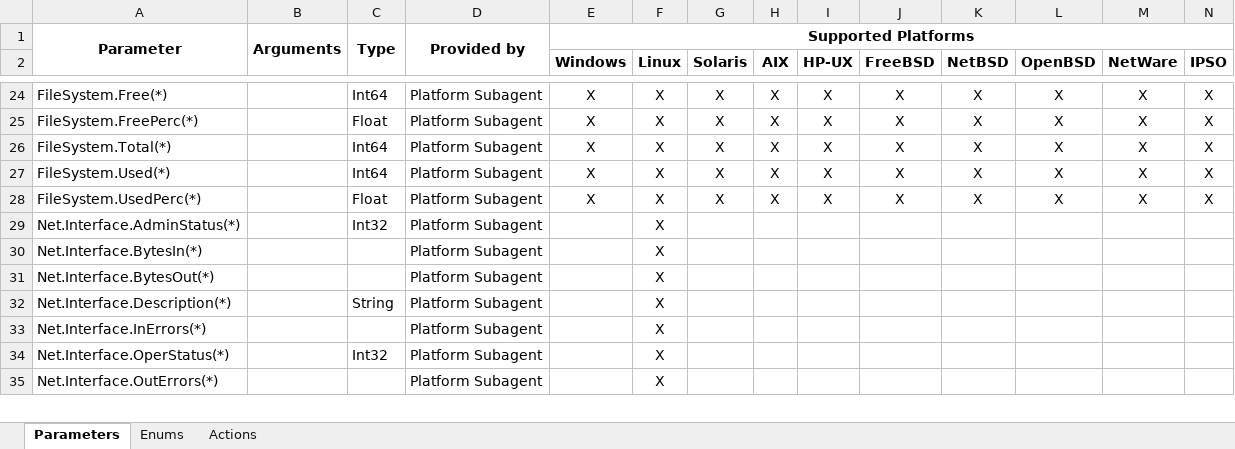
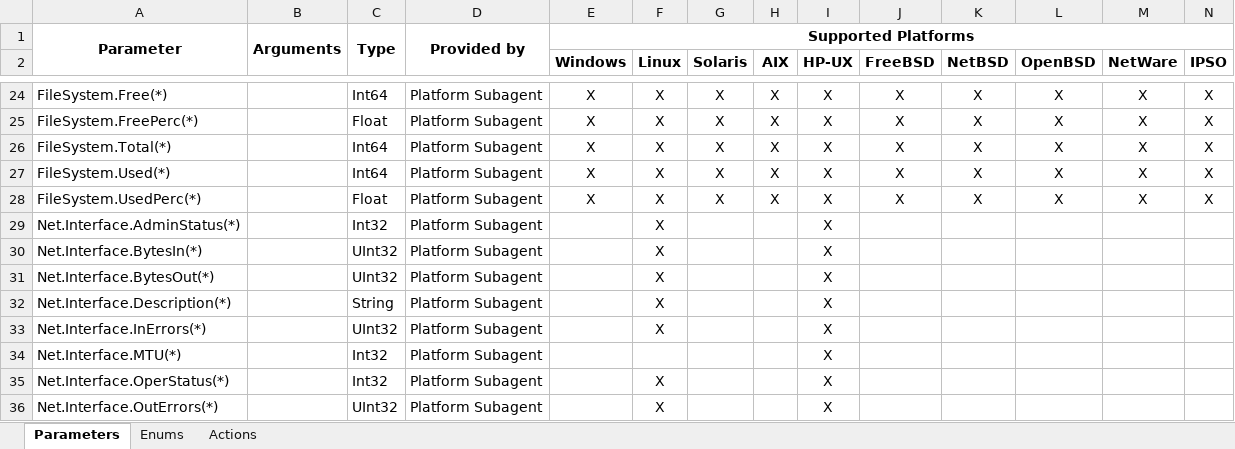
Before and after one commit to netxms/netxms, an Excel workbook: doc/misc/agent_parameters.xlsx, sheet Parameters, drawn as a sheet; only a part is shown, gaps mark what is left out; values as stored, in another font and other column widths than the file's, no borders; addresses are those after the commit; rows hold the shown columns only; the diff covers the shown part only; the diff names each change by its address in the sheet, - before the commit and + after, or states it on an @@ line.

```diff
--- a/doc/misc/agent_parameters.xlsx (sheet Parameters)
+++ b/doc/misc/agent_parameters.xlsx (sheet Parameters)
-I29:I33 (HP-UX): (empty)
+I29:I33 (HP-UX): X
-C30:C31: (empty)
+C30:C31: UInt32
-C33: (empty)
+C33: UInt32
+row 34: Net.Interface.MTU(*) |  | Int32 | Platform Subagent |  |  |  |  | X
-I35:I36 (HP-UX): (empty)
+I35:I36 (HP-UX): X
-C36: (empty)
+C36: UInt32
```
Also changed, not shown: 37 edited cells elsewhere in this sheet, 1 other file.
